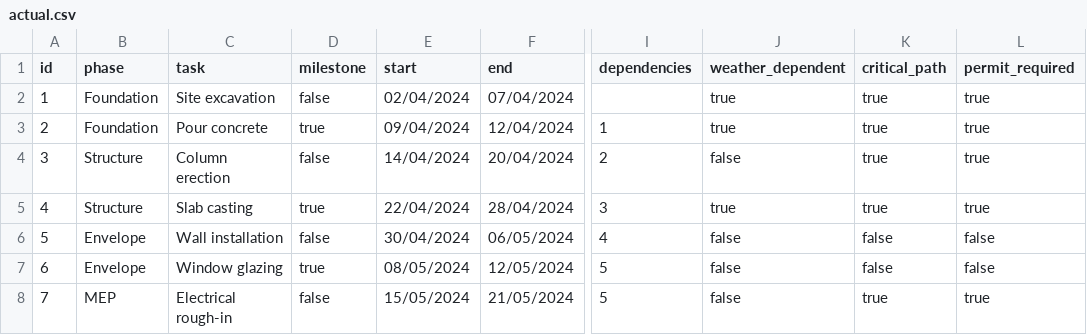
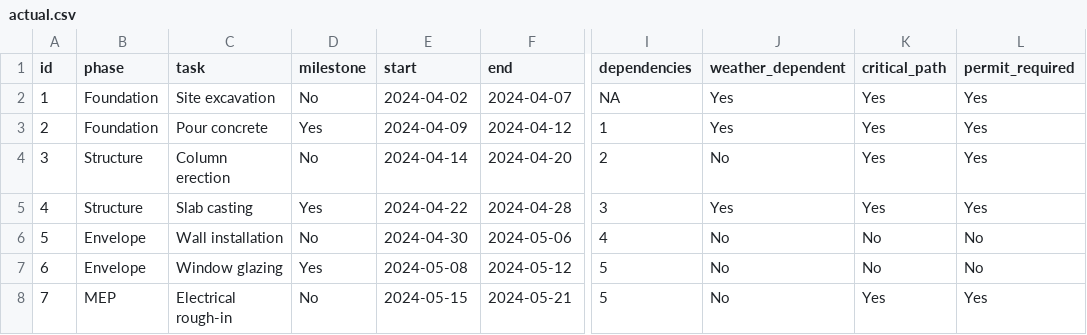
Before and after one commit to Mikuru-SOS/hmm, a CSV file: actual.csv, drawn as a sheet; only a part is shown, gaps mark what is left out; the diff covers the shown part only; the diff names each change by its address in the sheet, - before the commit and + after, or states it on an @@ line.

Commit message:
actual.csv

```diff
--- a/actual.csv
+++ b/actual.csv
-D2 (milestone): false
+D2 (milestone): No
-E2 (start): 02/04/2024
+E2 (start): 2024-04-02
-F2 (end): 07/04/2024
+F2 (end): 2024-04-07
-I2 (dependencies): (empty)
+I2 (dependencies): NA
-J2:J3 (weather_dependent): true
+J2:J3 (weather_dependent): Yes
-K2:K5 (critical_path): true
+K2:K5 (critical_path): Yes
-L2:L5 (permit_required): true
+L2:L5 (permit_required): Yes
-D3 (milestone): true
+D3 (milestone): Yes
-E3 (start): 09/04/2024
+E3 (start): 2024-04-09
-F3 (end): 12/04/2024
+F3 (end): 2024-04-12
-D4 (milestone): false
+D4 (milestone): No
-E4 (start): 14/04/2024
+E4 (start): 2024-04-14
-F4 (end): 20/04/2024
+F4 (end): 2024-04-20
-J4 (weather_dependent): false
+J4 (weather_dependent): No
-D5 (milestone): true
+D5 (milestone): Yes
-E5 (start): 22/04/2024
+E5 (start): 2024-04-22
-F5 (end): 28/04/2024
+F5 (end): 2024-04-28
-J5 (weather_dependent): true
+J5 (weather_dependent): Yes
-D6 (milestone): false
+D6 (milestone): No
-E6 (start): 30/04/2024
+E6 (start): 2024-04-30
-F6 (end): 06/05/2024
+F6 (end): 2024-05-06
-J6:J8 (weather_dependent): false
+J6:J8 (weather_dependent): No
-K6:K7 (critical_path): false
+K6:K7 (critical_path): No
-L6:L7 (permit_required): false
+L6:L7 (permit_required): No
-D7 (milestone): true
+D7 (milestone): Yes
-E7 (start): 08/05/2024
+E7 (start): 2024-05-08
-F7 (end): 12/05/2024
+F7 (end): 2024-05-12
-D8 (milestone): false
+D8 (milestone): No
-E8 (start): 15/05/2024
+E8 (start): 2024-05-15
-F8 (end): 21/05/2024
+F8 (end): 2024-05-21
-K8 (critical_path): true
+K8 (critical_path): Yes
-L8 (permit_required): true
+L8 (permit_required): Yes
```
Also changed, not shown: 18 edited cells elsewhere in this file.
